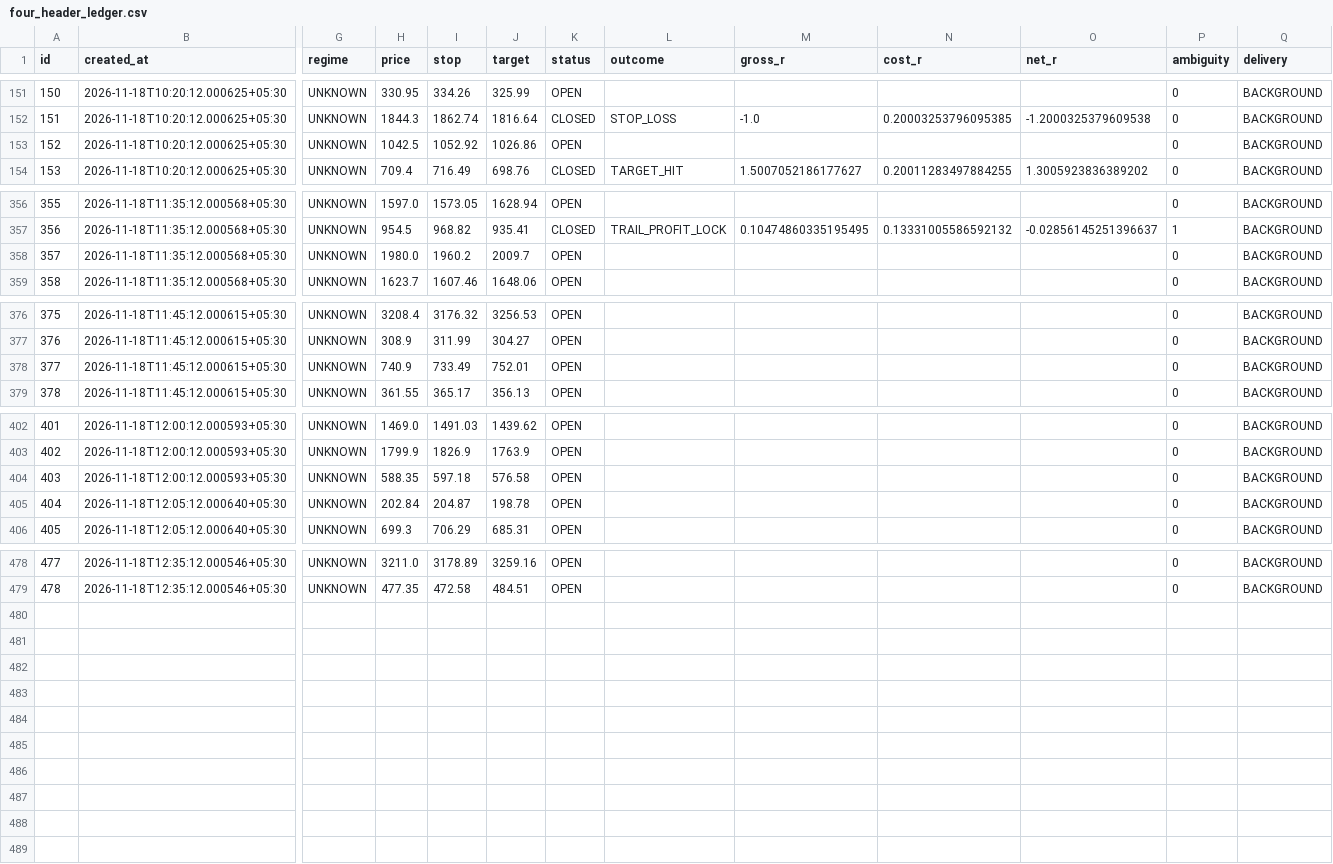
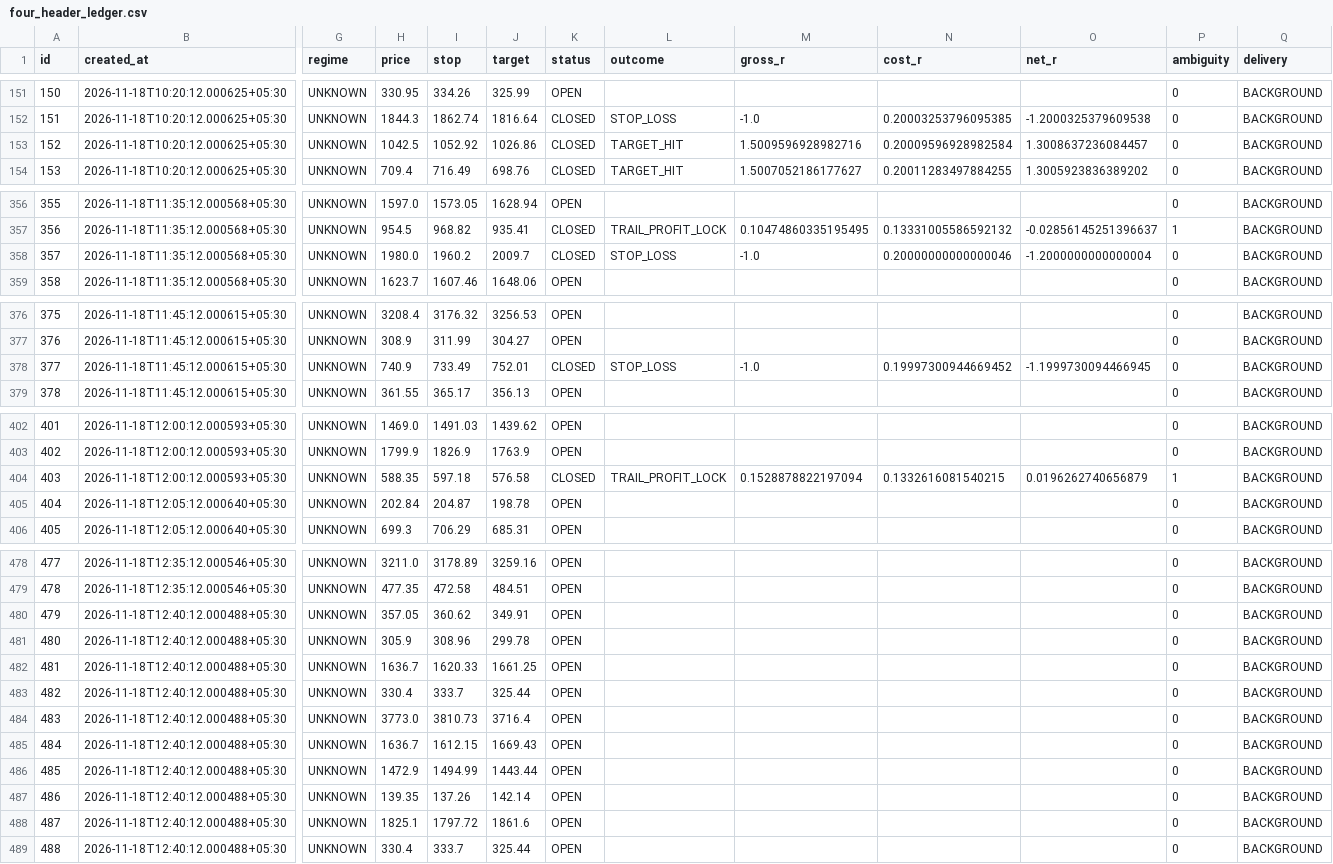
Before and after one commit to mahakalstay-coder/bharat-intraday-scout, a CSV file: reports/four_header_ledger.csv, drawn as a sheet; only a part is shown, gaps mark what is left out; rows hold the shown columns only; the diff covers the shown part only; the diff names each change by its address in the sheet, - before the commit and + after, or states it on an @@ line.

```diff
--- a/reports/four_header_ledger.csv
+++ b/reports/four_header_ledger.csv
-K153 (status): OPEN
+K153 (status): CLOSED
-L153 (outcome): (empty)
+L153 (outcome): TARGET_HIT
-M153 (gross_r): (empty)
+M153 (gross_r): 1.5009596928982716
-N153 (cost_r): (empty)
+N153 (cost_r): 0.20009596928982584
-O153 (net_r): (empty)
+O153 (net_r): 1.3008637236084457
-K358 (status): OPEN
+K358 (status): CLOSED
-L358 (outcome): (empty)
+L358 (outcome): STOP_LOSS
-M358 (gross_r): (empty)
+M358 (gross_r): -1.0
-N358 (cost_r): (empty)
+N358 (cost_r): 0.20000000000000046
-O358 (net_r): (empty)
+O358 (net_r): -1.2000000000000004
-K378 (status): OPEN
+K378 (status): CLOSED
-L378 (outcome): (empty)
+L378 (outcome): STOP_LOSS
-M378 (gross_r): (empty)
+M378 (gross_r): -1.0
-N378 (cost_r): (empty)
+N378 (cost_r): 0.19997300944669452
-O378 (net_r): (empty)
+O378 (net_r): -1.1999730094466945
-K404 (status): OPEN
+K404 (status): CLOSED
-L404 (outcome): (empty)
+L404 (outcome): TRAIL_PROFIT_LOCK
-M404 (gross_r): (empty)
+M404 (gross_r): 0.1528878822197094
-N404 (cost_r): (empty)
+N404 (cost_r): 0.1332616081540215
-O404 (net_r): (empty)
+O404 (net_r): 0.0196262740656879
-P404 (ambiguity): 0
+P404 (ambiguity): 1
+row 480: 479 | 2026-11-18T12:40:12.000488+05:30 | UNKNOWN | 357.05 | 360.62 | 349.91 | OPEN |  |  |  |  | 0 | BACKGROUND
+row 481: 480 | 2026-11-18T12:40:12.000488+05:30 | UNKNOWN | 305.9 | 308.96 | 299.78 | OPEN |  |  |  |  | 0 | BACKGROUND
+row 482: 481 | 2026-11-18T12:40:12.000488+05:30 | UNKNOWN | 1636.7 | 1620.33 | 1661.25 | OPEN |  |  |  |  | 0 | BACKGROUND
+row 483: 482 | 2026-11-18T12:40:12.000488+05:30 | UNKNOWN | 330.4 | 333.7 | 325.44 | OPEN |  |  |  |  | 0 | BACKGROUND
+row 484: 483 | 2026-11-18T12:40:12.000488+05:30 | UNKNOWN | 3773.0 | 3810.73 | 3716.4 | OPEN |  |  |  |  | 0 | BACKGROUND
+row 485: 484 | 2026-11-18T12:40:12.000488+05:30 | UNKNOWN | 1636.7 | 1612.15 | 1669.43 | OPEN |  |  |  |  | 0 | BACKGROUND
+row 486: 485 | 2026-11-18T12:40:12.000488+05:30 | UNKNOWN | 1472.9 | 1494.99 | 1443.44 | OPEN |  |  |  |  | 0 | BACKGROUND
+row 487: 486 | 2026-11-18T12:40:12.000488+05:30 | UNKNOWN | 139.35 | 137.26 | 142.14 | OPEN |  |  |  |  | 0 | BACKGROUND
+row 488: 487 | 2026-11-18T12:40:12.000488+05:30 | UNKNOWN | 1825.1 | 1797.72 | 1861.6 | OPEN |  |  |  |  | 0 | BACKGROUND
+row 489: 488 | 2026-11-18T12:40:12.000488+05:30 | UNKNOWN | 330.4 | 333.7 | 325.44 | OPEN |  |  |  |  | 0 | BACKGROUND
```
Also changed, not shown: 5 edited cells elsewhere in this file, 5 other files.
